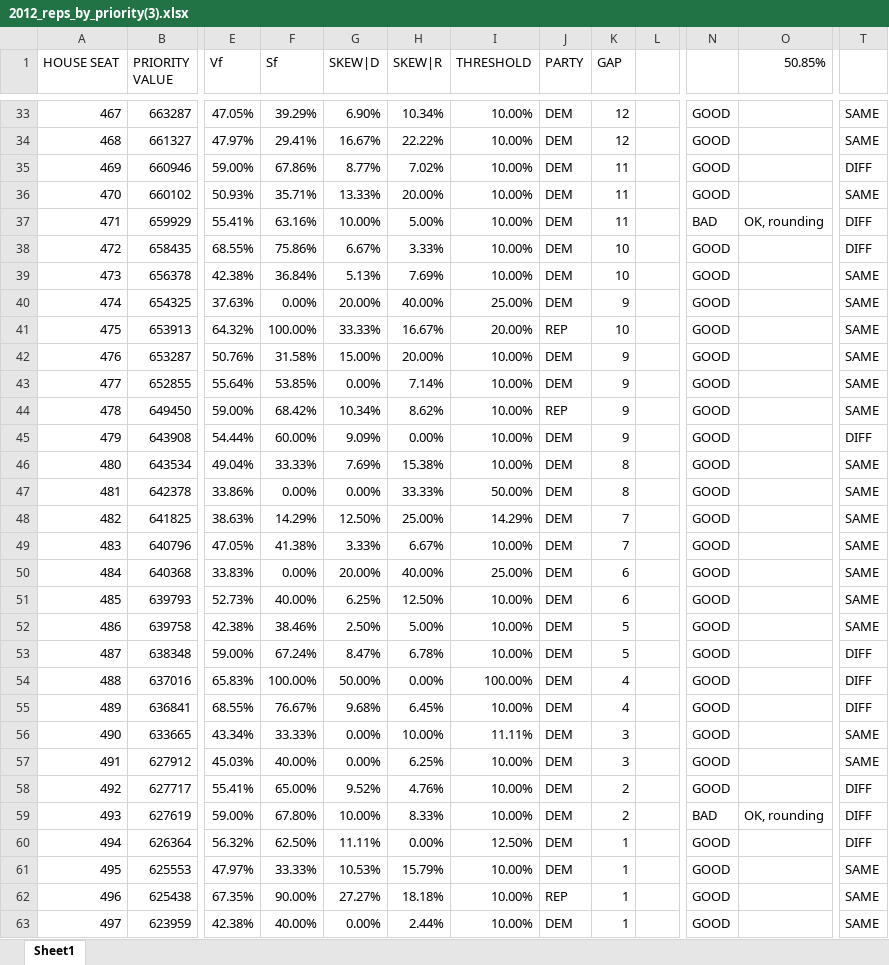
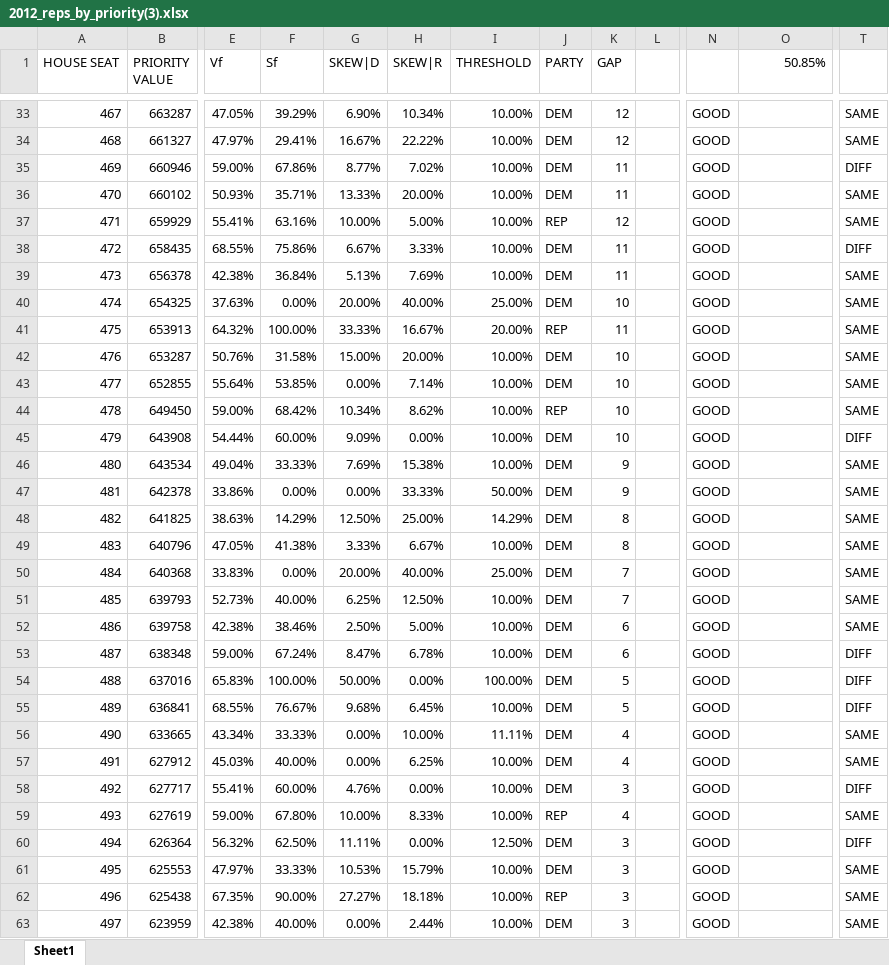
Before and after one commit to alecramsay/MM2, an Excel workbook: results/2012_reps_by_priority(3).xlsx, sheet Sheet1, drawn as a sheet; only a part is shown, gaps mark what is left out; values as stored, in another font and other column widths than the file's, no cell formats; the diff covers the shown part only; the diff names each change by its address in the sheet, - before the commit and + after, or states it on an @@ line.

Commit message:
Handled floating point imprecision wrto threshold

```diff
--- a/results/2012_reps_by_priority(3).xlsx (sheet Sheet1)
+++ b/results/2012_reps_by_priority(3).xlsx (sheet Sheet1)
-J37 (PARTY): DEM
+J37 (PARTY): REP
-K37 (GAP): 11
+K37 (GAP): 12
-N37: BAD
+N37: GOOD
-O37 (50.85%): OK, rounding
+O37 (50.85%): (empty)
-T37: DIFF
+T37: SAME
-K38:K39 (GAP): 10
+K38:K39 (GAP): 11
-K40 (GAP): 9
+K40 (GAP): 10
-K41 (GAP): 10
+K41 (GAP): 11
-K42:K45 (GAP): 9
+K42:K45 (GAP): 10
-K46:K47 (GAP): 8
+K46:K47 (GAP): 9
-K48:K49 (GAP): 7
+K48:K49 (GAP): 8
-K50:K51 (GAP): 6
+K50:K51 (GAP): 7
-K52:K53 (GAP): 5
+K52:K53 (GAP): 6
-K54:K55 (GAP): 4
+K54:K55 (GAP): 5
-K56:K57 (GAP): 3
+K56:K57 (GAP): 4
-F58 (Sf): 65.00%
+F58 (Sf): 60.00%
-G58 (SKEW|D): 9.52%
+G58 (SKEW|D): 4.76%
-H58 (SKEW|R): 4.76%
+H58 (SKEW|R): 0.00%
-K58 (GAP): 2
+K58 (GAP): 3
-J59 (PARTY): DEM
+J59 (PARTY): REP
-K59 (GAP): 2
+K59 (GAP): 4
-N59: BAD
+N59: GOOD
-O59 (50.85%): OK, rounding
+O59 (50.85%): (empty)
-T59: DIFF
+T59: SAME
-K60:K63 (GAP): 1
+K60:K63 (GAP): 3
```
Also changed, not shown: 4 added rows and 1 edited cell elsewhere in this sheet, cell formats, results/2012_reps_by_priority(1).xlsx, 5 other files.
